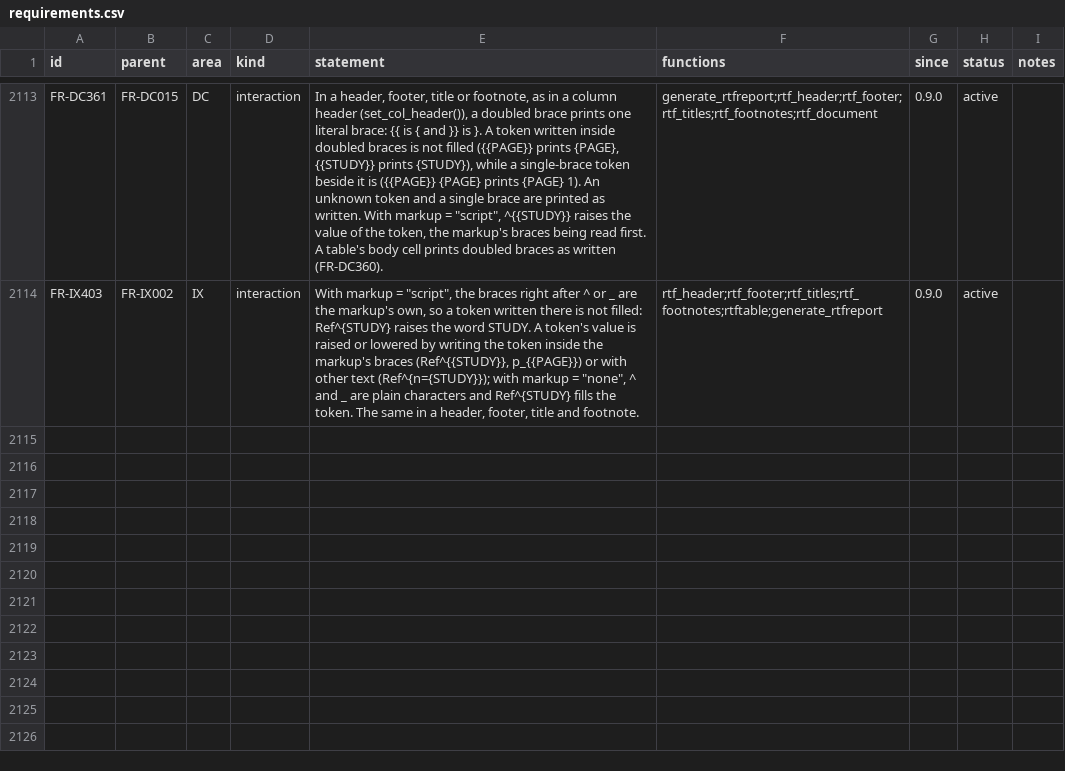
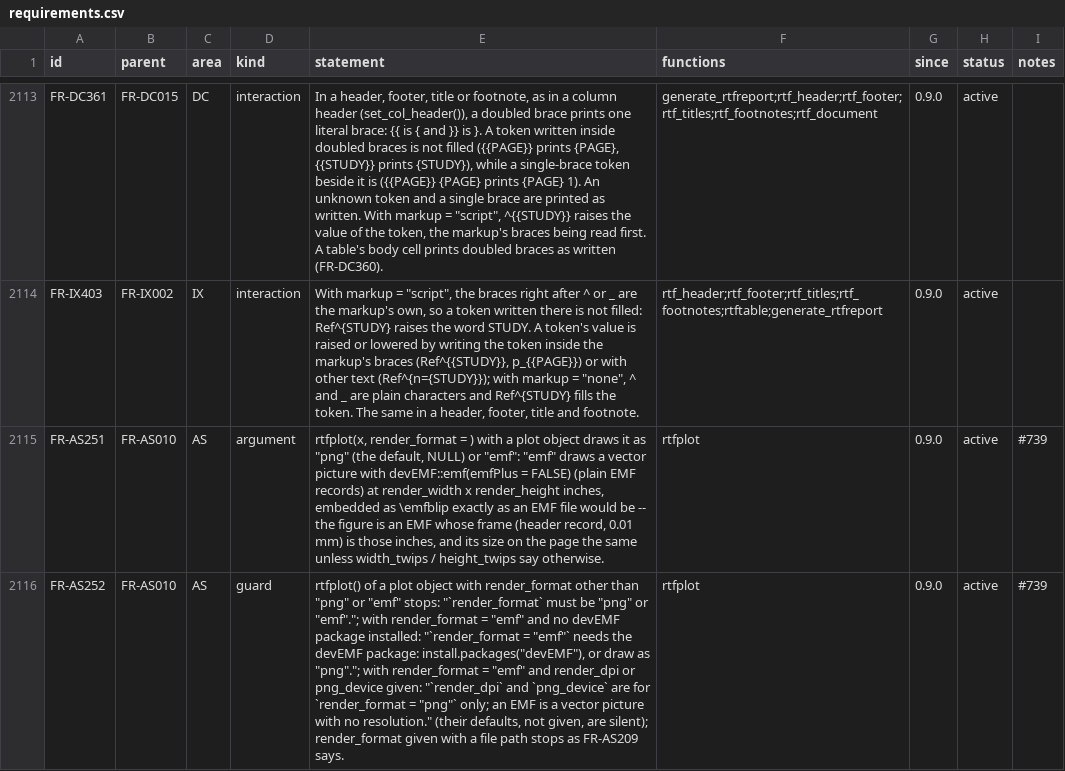
Before and after one commit to ichirio/rtfreporter, a CSV file: inst/validation/requirements.csv, drawn as a sheet; only a part is shown, gaps mark what is left out; the diff covers the shown part only; the diff names each change by its address in the sheet, - before the commit and + after, or states it on an @@ line.

```diff
--- a/inst/validation/requirements.csv
+++ b/inst/validation/requirements.csv
+row 2115: FR-AS251 | FR-AS010 | AS | argument | rtfplot(x, render_format = ) with a plot object draws it as "png" (the default, NULL) or "emf": "emf" draws a vector picture with devEMF::emf(emfPlus = FALSE) (plain EMF records) at render_width x render_height inches, embedded as \emfblip exactly as an EMF file would be -- the figure is an EMF whose frame (header record, 0.01 mm) is those inches, and its size on the page the same unless width_twips / height_twips say otherwise. | rtfplot | 0.9.0 | active | #739
+row 2116: FR-AS252 | FR-AS010 | AS | guard | rtfplot() of a plot object with render_format other than "png" or "emf" stops: "`render_format` must be "png" or "emf"."; with render_format = "emf" and no devEMF package installed: "`render_format = "emf"` needs the devEMF package: install.packages("devEMF"), or draw as "png"."; with render_format = "emf" and render_dpi or png_device given: "`render_dpi` and `png_device` are for `render_format = "png"` only; an EMF is a vector picture with no resolution." (their defaults, not given, are silent); render_format given with a file path stops as FR-AS209 says. | rtfplot | 0.9.0 | active | #739
```
Also changed, not shown: 1 added row and 2 edited cells elsewhere in this file, 7 other files.
